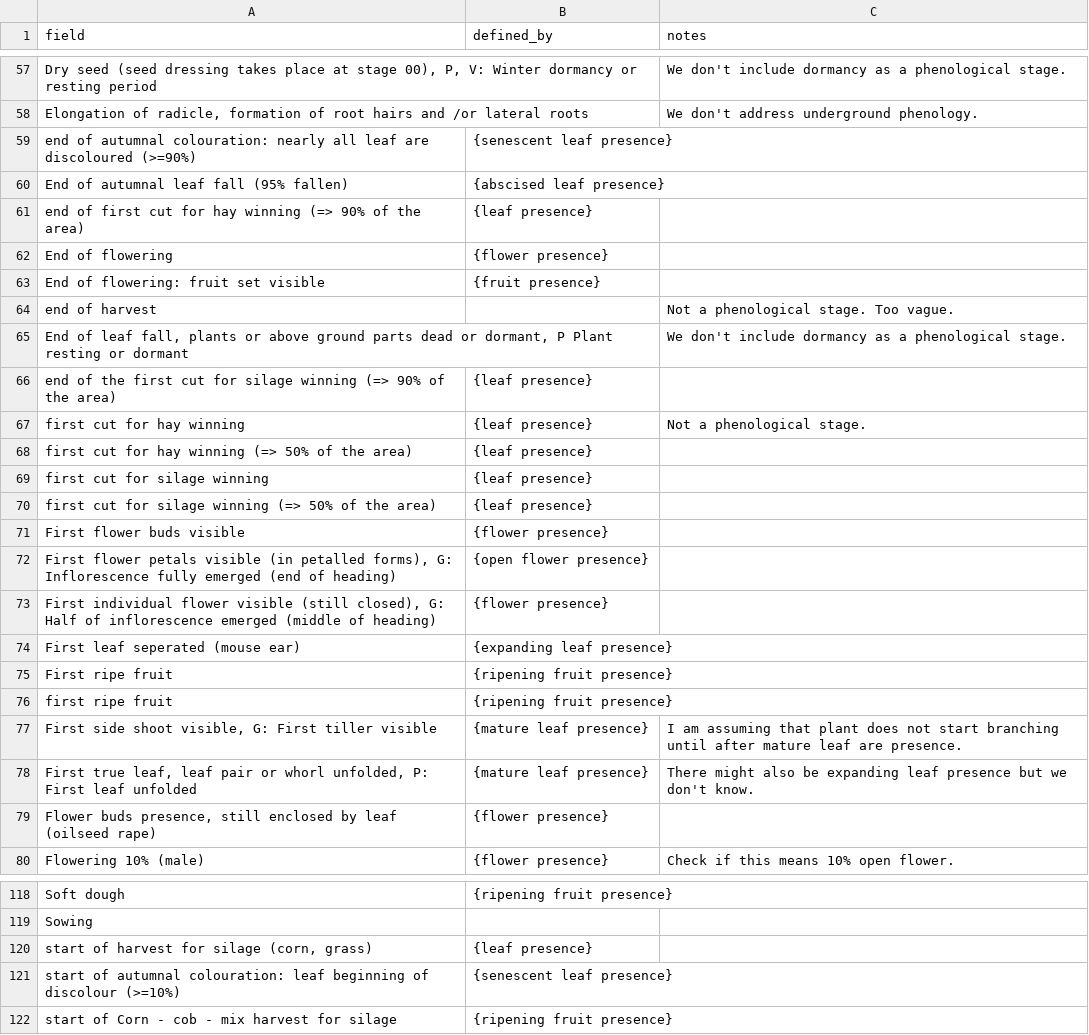
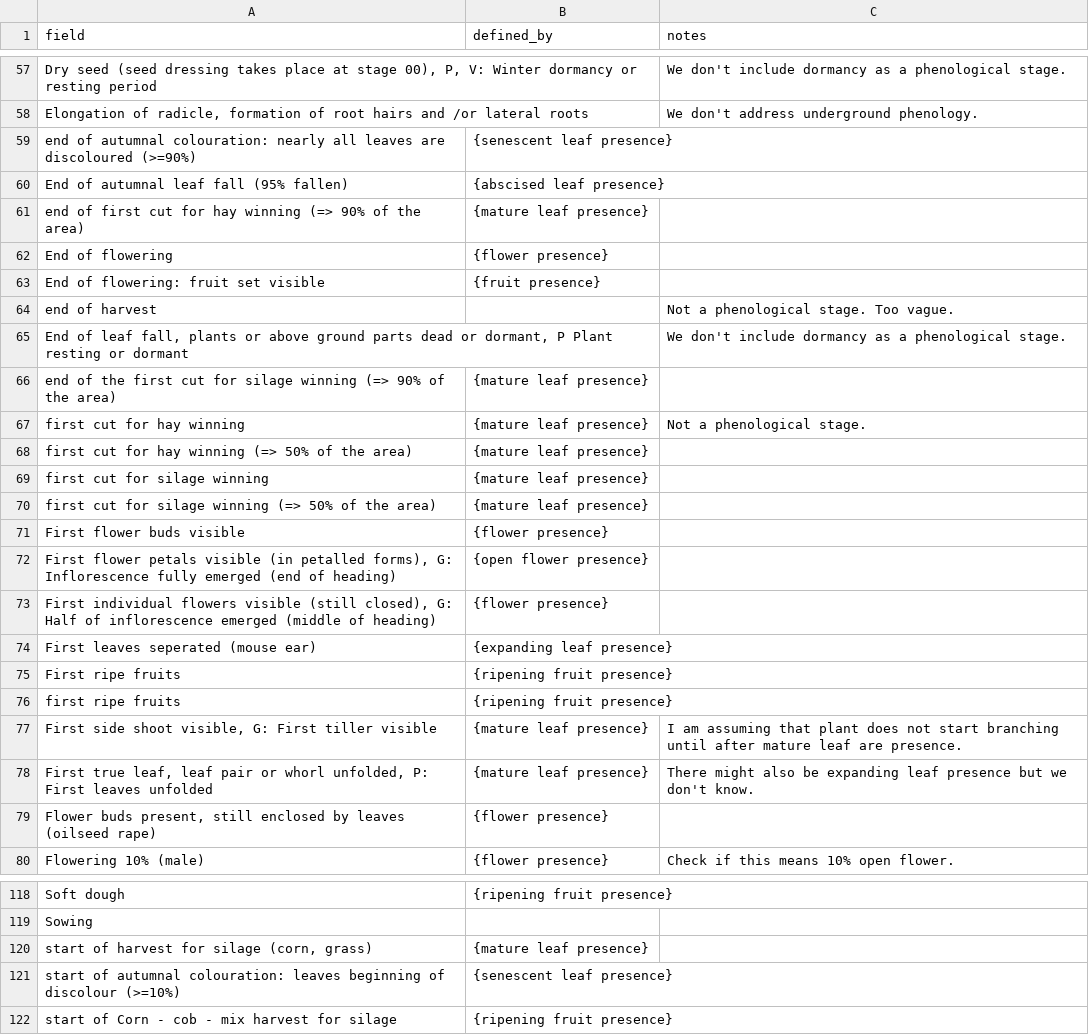
Before and after one commit to edenny/pheno_paper, a CSV file: pep725/config/description.csv, drawn as a sheet; only a part is shown, gaps mark what is left out; the diff covers the shown part only; the diff names each change by its address in the sheet, - before the commit and + after, or states it on an @@ line.

```diff
--- a/pep725/config/description.csv
+++ b/pep725/config/description.csv
-A59 (field): …nearly all leaf are discoloured…
+A59 (field): …nearly all leaves are discoloured…
-B61 (defined_by): {leaf presence}
+B61 (defined_by): {mature leaf presence}
-B66:B70 (defined_by): {leaf presence}
+B66:B70 (defined_by): {mature leaf presence}
-A73 (field): First individual flower visible (still…
+A73 (field): First individual flowers visible (still…
-A74 (field): First leaf seperated (mouse ear)
+A74 (field): First leaves seperated (mouse ear)
-A75 (field): First ripe fruit
+A75 (field): First ripe fruits
-A76 (field): first ripe fruit
+A76 (field): first ripe fruits
-A78 (field): …P: First leaf unfolded
+A78 (field): …P: First leaves unfolded
-A79 (field): Flower buds presence, still enclosed by leaf (oilseed rape)
+A79 (field): Flower buds present, still enclosed by leaves (oilseed rape)
-B120 (defined_by): {leaf presence}
+B120 (defined_by): {mature leaf presence}
-A121 (field): …autumnal colouration: leaf beginning of…
+A121 (field): …autumnal colouration: leaves beginning of…
```
Also changed, not shown: 4 moved rows and 41 edited cells elsewhere in this file, 2 other files.
